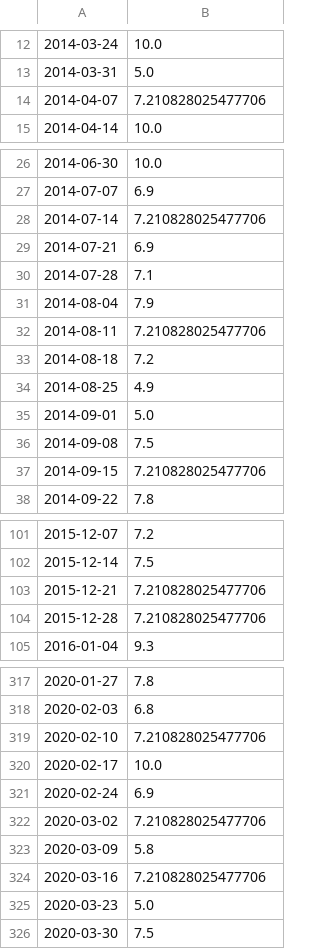
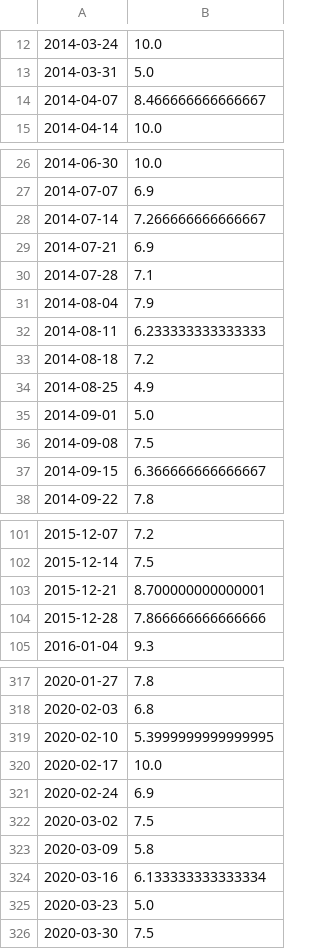
Before and after one commit to giannis20012001/Calchas, a CSV file: data/datasets/openstack_controller_server_final_week.csv, drawn as a sheet; only a part is shown, gaps mark what is left out; the diff covers the shown part only.

```diff
--- a/data/datasets/openstack_controller_server_final_week.csv
+++ b/data/datasets/openstack_controller_server_final_week.csv
@@ -13,3 +13,3 @@
 2014-03-31,5.0
-2014-04-07,7.210828025477706
+2014-04-07,8.466666666666667
 2014-04-14,10.0
@@ -27,3 +27,3 @@
 2014-07-07,6.9
-2014-07-14,7.210828025477706
+2014-07-14,7.266666666666667
 2014-07-21,6.9
@@ -31,3 +31,3 @@
 2014-08-04,7.9
-2014-08-11,7.210828025477706
+2014-08-11,6.233333333333333
 2014-08-18,7.2
@@ -36,3 +36,3 @@
 2014-09-08,7.5
-2014-09-15,7.210828025477706
+2014-09-15,6.366666666666667
 2014-09-22,7.8
@@ -102,4 +102,4 @@
 2015-12-14,7.5
-2015-12-21,7.210828025477706
-2015-12-28,7.210828025477706
+2015-12-21,8.700000000000001
+2015-12-28,7.866666666666666
 2016-01-04,9.3
@@ -318,8 +318,8 @@
 2020-02-03,6.8
-2020-02-10,7.210828025477706
+2020-02-10,5.3999999999999995
 2020-02-17,10.0
 2020-02-24,6.9
-2020-03-02,7.210828025477706
+2020-03-02,7.5
 2020-03-09,5.8
-2020-03-16,7.210828025477706
+2020-03-16,6.133333333333334
 2020-03-23,5.0
```
Also changed, not shown: 23 edited cells elsewhere in this file, 11 other files.
